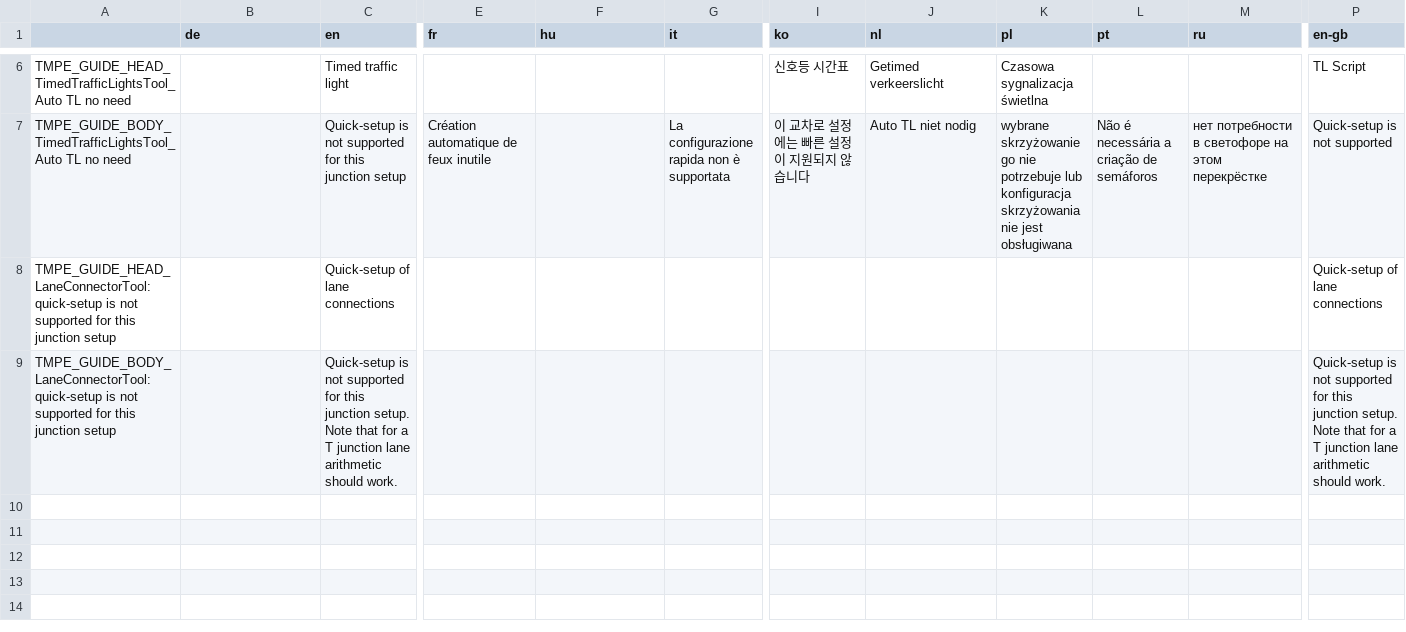
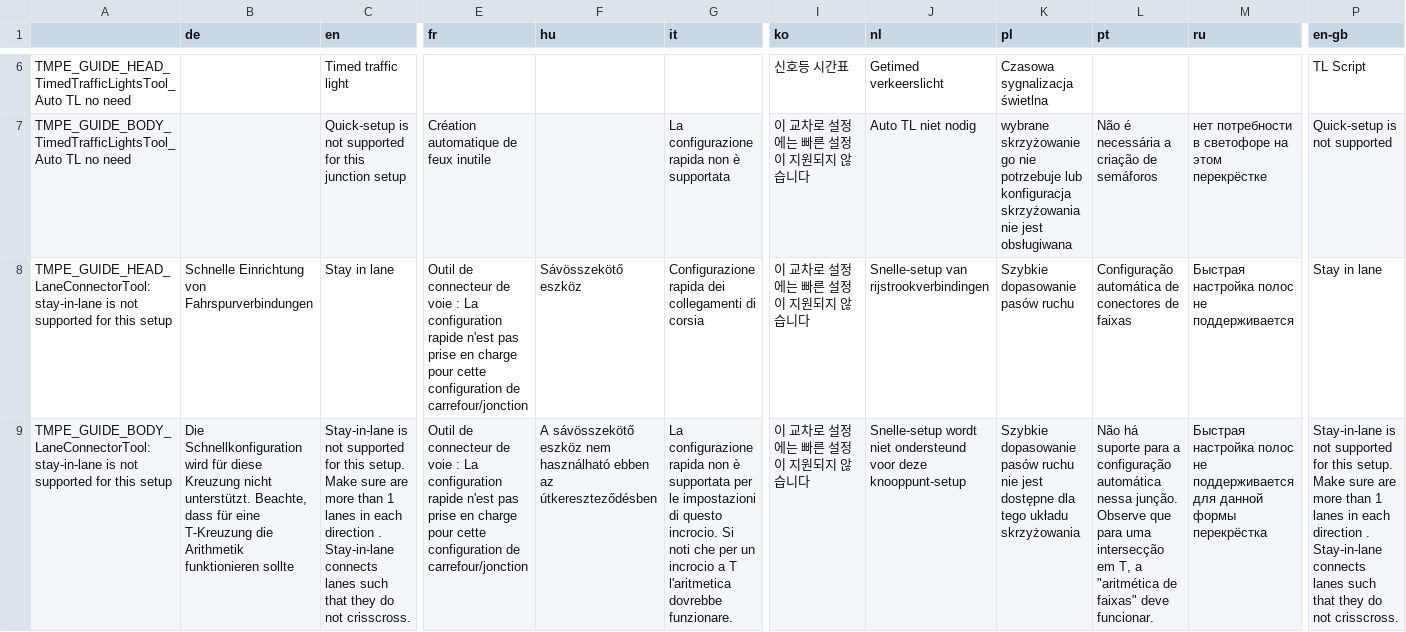
Before and after one commit to CitiesSkylinesMods/TMPE, a CSV file: TLM/TLM/Resources/Translations/Guide.csv, drawn as a sheet; only a part is shown, gaps mark what is left out; removed rows and columns are numbered as before the commit, all else as after; rows hold the shown columns only; the diff names each change by its address in the sheet, - before the commit and + after, or states it on an @@ line.

Commit message:
improve stay in lane for 1 lane source/target.

```diff
--- a/TLM/TLM/Resources/Translations/Guide.csv
+++ b/TLM/TLM/Resources/Translations/Guide.csv
-row 8: TMPE_GUIDE_HEAD_LaneConnectorTool:quick-setup is not supported for this junction setup |  | Quick-setup of lane connections |  |  |  |  |  |  |  |  | Quick-setup of lane connections
-row 9: TMPE_GUIDE_BODY_LaneConnectorTool:quick-setup is not supported for this junction setup |  | Quick-setup is not supported for this junction setup. Note that for a T junction lane arithmetic should work. |  |  |  |  |  |  |  |  | Quick-setup is not supported for this junction setup. Note that for a T junction lane arithmetic should work.
+row 8: TMPE_GUIDE_HEAD_LaneConnectorTool:stay-in-lane is not supported for this setup | Schnelle Einrichtung von Fahrspurverbindungen | Stay in lane | Outil de connecteur de voie : La configuration rapide n'est pas prise en charge pour cette configuration de carrefour/jonction | Sávösszekötő eszköz | Configurazione rapida dei collegamenti di corsia | 이 교차로 설정에는 빠른 설정이 지원되지 않습니다 | Snelle-setup van rijstrookverbindingen | Szybkie dopasowanie pasów ruchu | Configuração automática de conectores de faixas | Быстрая настройка полос не поддерживается | Stay in lane
+row 9: TMPE_GUIDE_BODY_LaneConnectorTool:stay-in-lane is not supported for this setup | Die Schnellkonfiguration wird für diese Kreuzung nicht unterstützt. Beachte, dass für eine T-Kreuzung die Arithmetik funktionieren sollte | Stay-in-lane is not supported for this setup. Make sure are more than 1 lanes in each direction . Stay-in-lane connects lanes such that they do not crisscross. | Outil de connecteur de voie : La configuration rapide n'est pas prise en charge pour cette configuration de carrefour/jonction | A sávösszekötő eszköz nem használható ebben az útkereszteződésben | La configurazione rapida non è supportata per le impostazioni di questo incrocio. Si noti che per un incrocio a T l'aritmetica dovrebbe funzionare. | 이 교차로 설정에는 빠른 설정이 지원되지 않습니다 | Snelle-setup wordt niet ondersteund voor deze knooppunt-setup | Szybkie dopasowanie pasów ruchu nie jest dostępne dla tego układu skrzyżowania | Não há suporte para a configuração automática nessa junção. Observe que para uma intersecção em T, a "aritmética de faixas" deve funcionar. | Быстрая настройка полос не поддерживается для данной формы перекрёстка | Stay-in-lane is not supported for this setup. Make sure are more than 1 lanes in each direction . Stay-in-lane connects lanes such that they do not crisscross.
```
Also changed, not shown: 1 other file.
